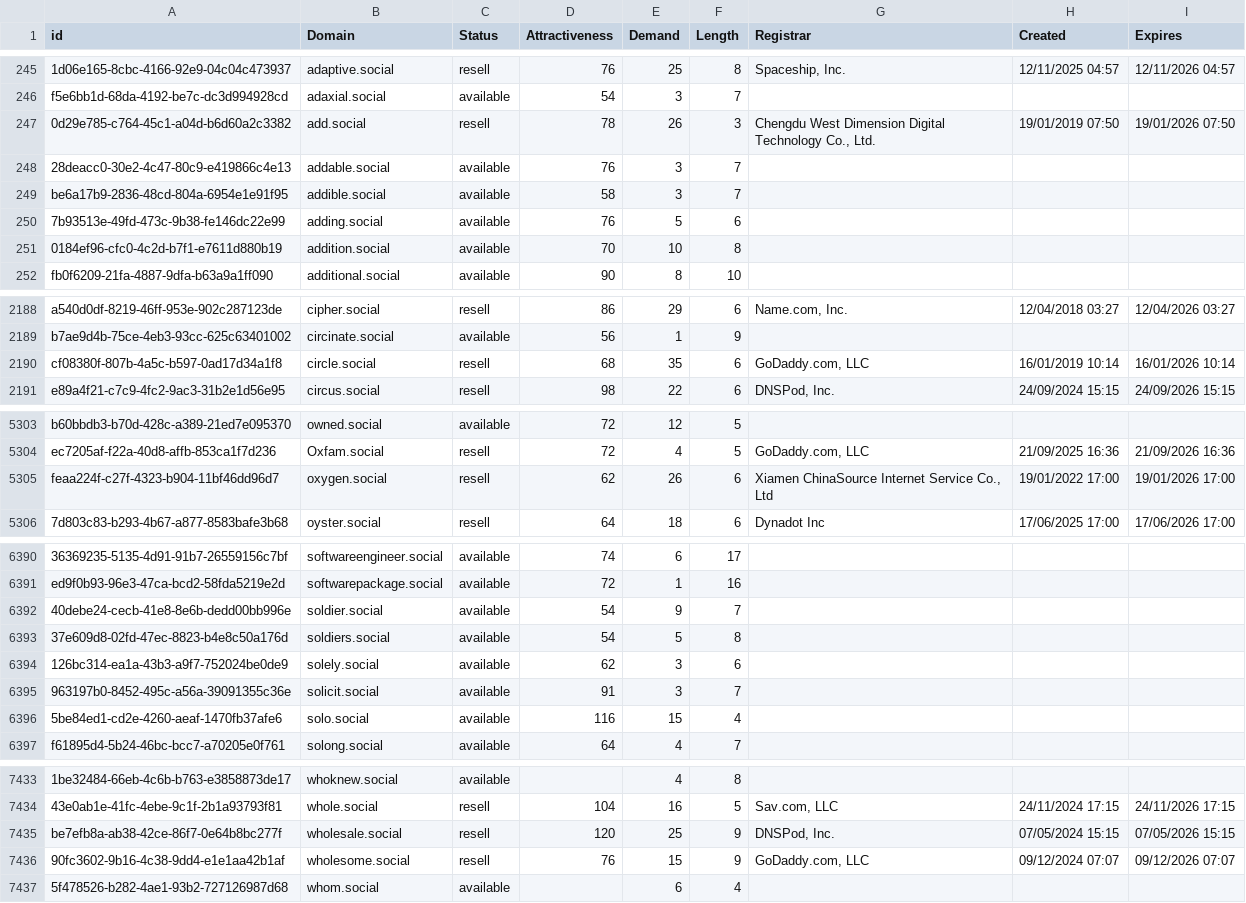
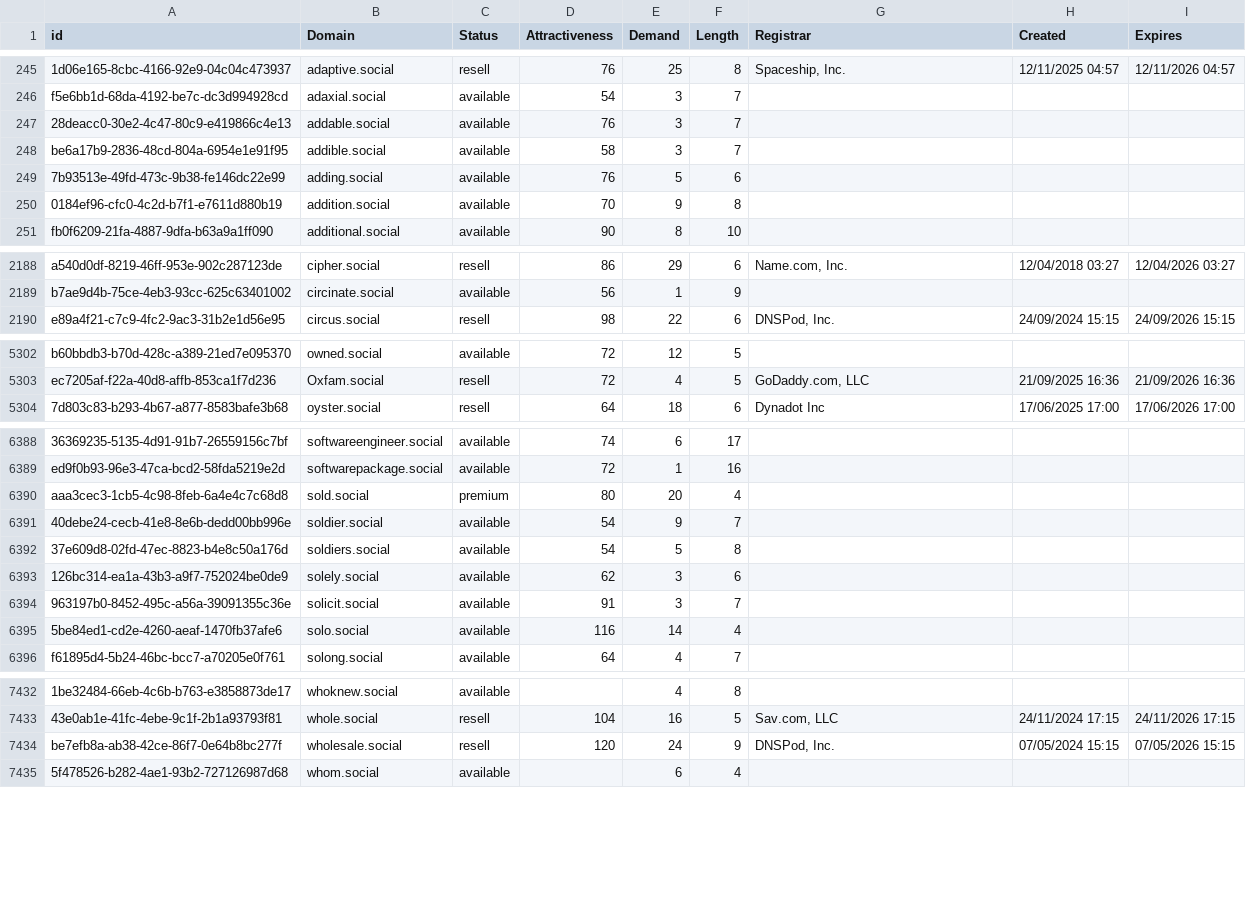
Before and after one commit to UniqueDomains/social-oneword-domains, a CSV file: social.csv, drawn as a sheet; only a part is shown, gaps mark what is left out; removed rows and columns are numbered as before the commit, all else as after; the diff covers the shown part only; the diff names each change by its address in the sheet, - before the commit and + after, or states it on an @@ line.

Commit message:
Domains update

```diff
--- a/social.csv
+++ b/social.csv
-row 247: 0d29e785-c764-45c1-a04d-b6d60a2c3382 | add.social | resell | 78 | 26 | 3 | Chengdu West Dimension Digital Technology Co., Ltd. | 19/01/2019 07:50 | 19/01/2026 07:50
-E250 (Demand): 10
+E250 (Demand): 9
-row 2190: cf08380f-807b-4a5c-b597-0ad17d34a1f8 | circle.social | resell | 68 | 35 | 6 | GoDaddy.com, LLC | 16/01/2019 10:14 | 16/01/2026 10:14
-row 5305: feaa224f-c27f-4323-b904-11bf46dd96d7 | oxygen.social | resell | 62 | 26 | 6 | Xiamen ChinaSource Internet Service Co., Ltd | 19/01/2022 17:00 | 19/01/2026 17:00
+row 6390: aaa3cec3-1cb5-4c98-8feb-6a4e4c7c68d8 | sold.social | premium | 80 | 20 | 4
-E6395 (Demand): 15
+E6395 (Demand): 14
-E7434 (Demand): 25
+E7434 (Demand): 24
-row 7436: 90fc3602-9b16-4c38-9dd4-e1e1aa42b1af | wholesome.social | resell | 76 | 15 | 9 | GoDaddy.com, LLC | 09/12/2024 07:07 | 09/12/2026 07:07
```
Also changed, not shown: 1 added row and 149 edited cells elsewhere in this file, 2 other files.
